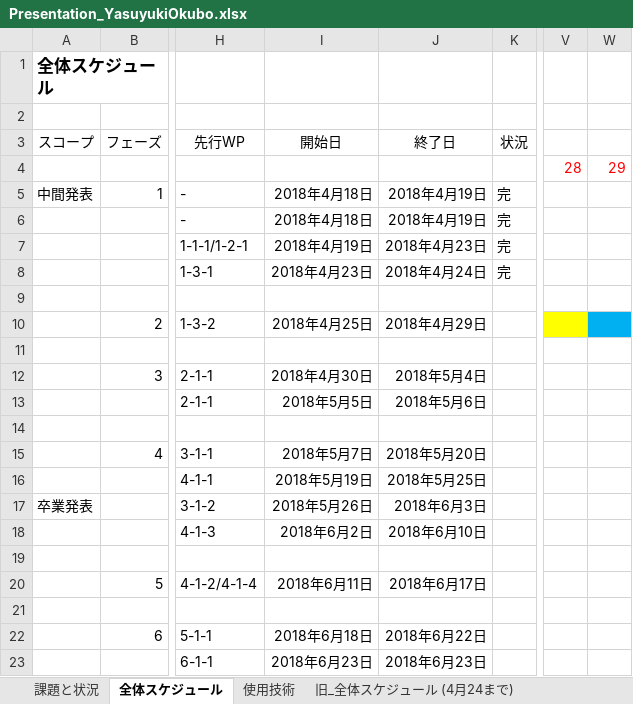
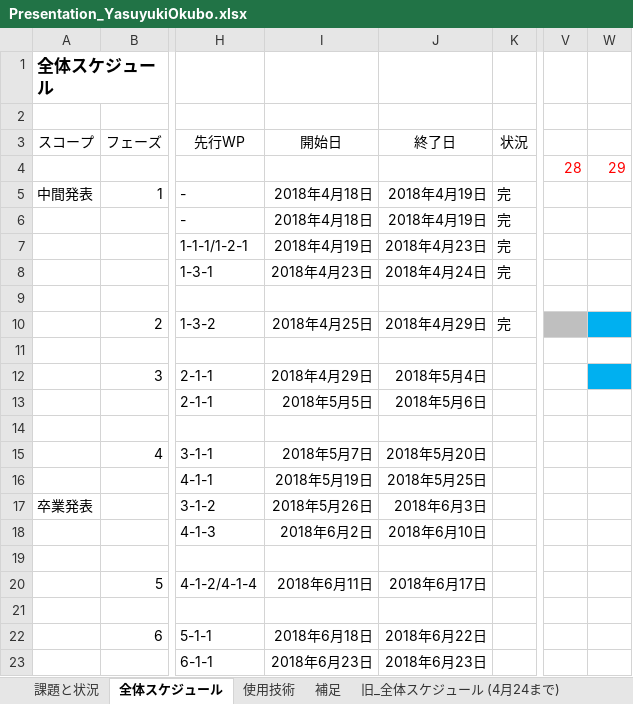
Before and after one commit to yasuyukiokubo/DiveIntoCode, an Excel workbook: presentation/Presentation_YasuyukiOkubo.xlsx, sheet 全体スケジュール, drawn as a sheet; only a part is shown, gaps mark what is left out; values as stored, in another font and other column widths than the file's, no borders; the diff names each change by its address in the sheet, - before the commit and + after, or states it on an @@ line.

```diff
--- a/presentation/Presentation_YasuyukiOkubo.xlsx (sheet 全体スケジュール)
+++ b/presentation/Presentation_YasuyukiOkubo.xlsx (sheet 全体スケジュール)
+sheet tab: 補足
-K10 (状況): (empty)
+K10 (状況): 完
-V10 fill: #FFFF00
+V10 fill: #BFBFBF
-I12 (開始日): 2018年4月30日
+I12 (開始日): 2018年4月29日
-W12 fill: none
+W12 fill: #00B0F0
```
Also changed, not shown: sheet 課題と状況.
